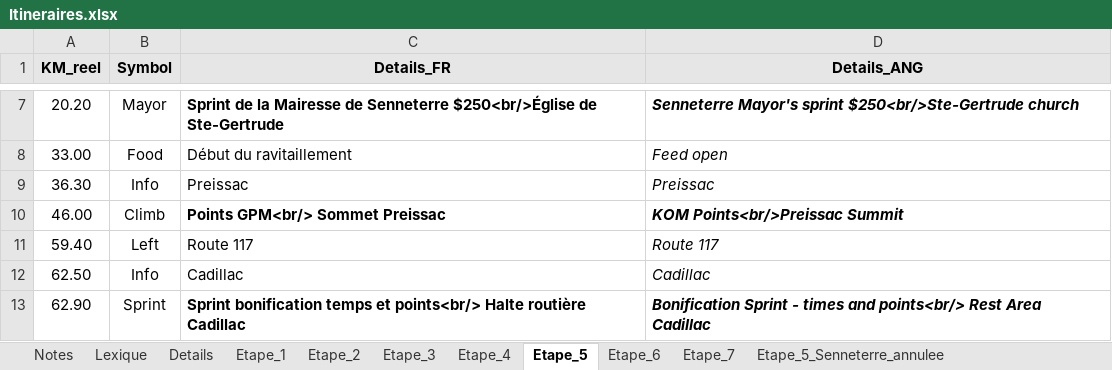
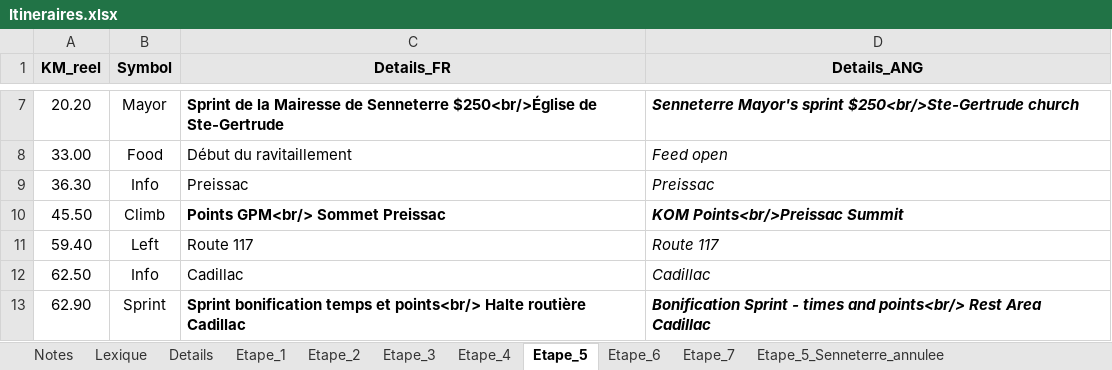
Before and after one commit to TourAbitibi/guide2023, an Excel workbook: excel/Itineraires.xlsx, sheet Etape_5, drawn as a sheet; only a part is shown, gaps mark what is left out; values as stored, in another font and other column widths than the file's, no borders; the diff names each change by its address in the sheet, - before the commit and + after, or states it on an @@ line.

```diff
--- a/excel/Itineraires.xlsx (sheet Etape_5)
+++ b/excel/Itineraires.xlsx (sheet Etape_5)
-A10 (KM_reel): 46.00
+A10 (KM_reel): 45.50
```
Also changed, not shown: excel/signalisation.xlsx, 9 other files.
